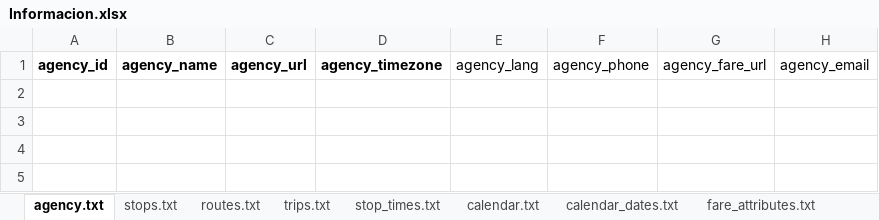
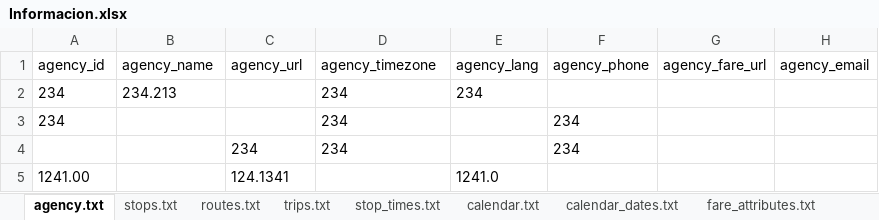
Before and after one commit to YagoHD/XlsxToGtfs, an Excel workbook: Informacion.xlsx, sheet agency.txt, drawn as a sheet; values as stored, in another font and other column widths than the file's, no borders; the diff names each change by its address in the sheet, - before the commit and + after, or states it on an @@ line.

```diff
--- a/Informacion.xlsx (sheet agency.txt)
+++ b/Informacion.xlsx (sheet agency.txt)
-A1:D1 bold: on
+A1:D1 bold: off
+row 2: 234 | 234.213 |  | 234 | 234
+row 3: 234 |  |  | 234 |  | 234
+row 4:  |  | 234 | 234 |  | 234
+row 5: 1241.00 |  | 124.1341 |  | 1241.0
```
Also changed, not shown: sheet calendar.txt, sheet stops.txt, sheet frequencies.txt, sheet fare_attributes.txt, sheet pathways.txt, sheet routes.txt, 10 more sheets, 47 other files.
